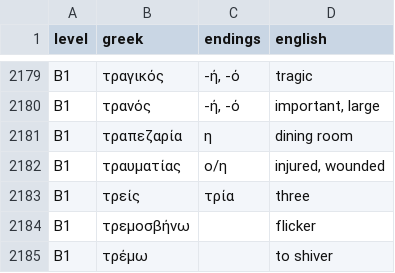
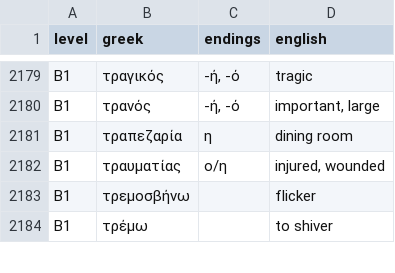
Before and after one commit to kyukhin/dict-app, a CSV file: Scripts/data/wordlists/ky-ell-b1.csv, drawn as a sheet; only a part is shown, gaps mark what is left out; the diff names each change by its address in the sheet, - before the commit and + after, or states it on an @@ line.

```diff
--- a/Scripts/data/wordlists/ky-ell-b1.csv
+++ b/Scripts/data/wordlists/ky-ell-b1.csv
-row 2183: B1 | τρείς | τρία | three
```
Also changed, not shown: Scripts/data/wordlists/ky-ell-a1.csv, Scripts/data/wordlists/ky-ell-a2.csv, 38 other files.
